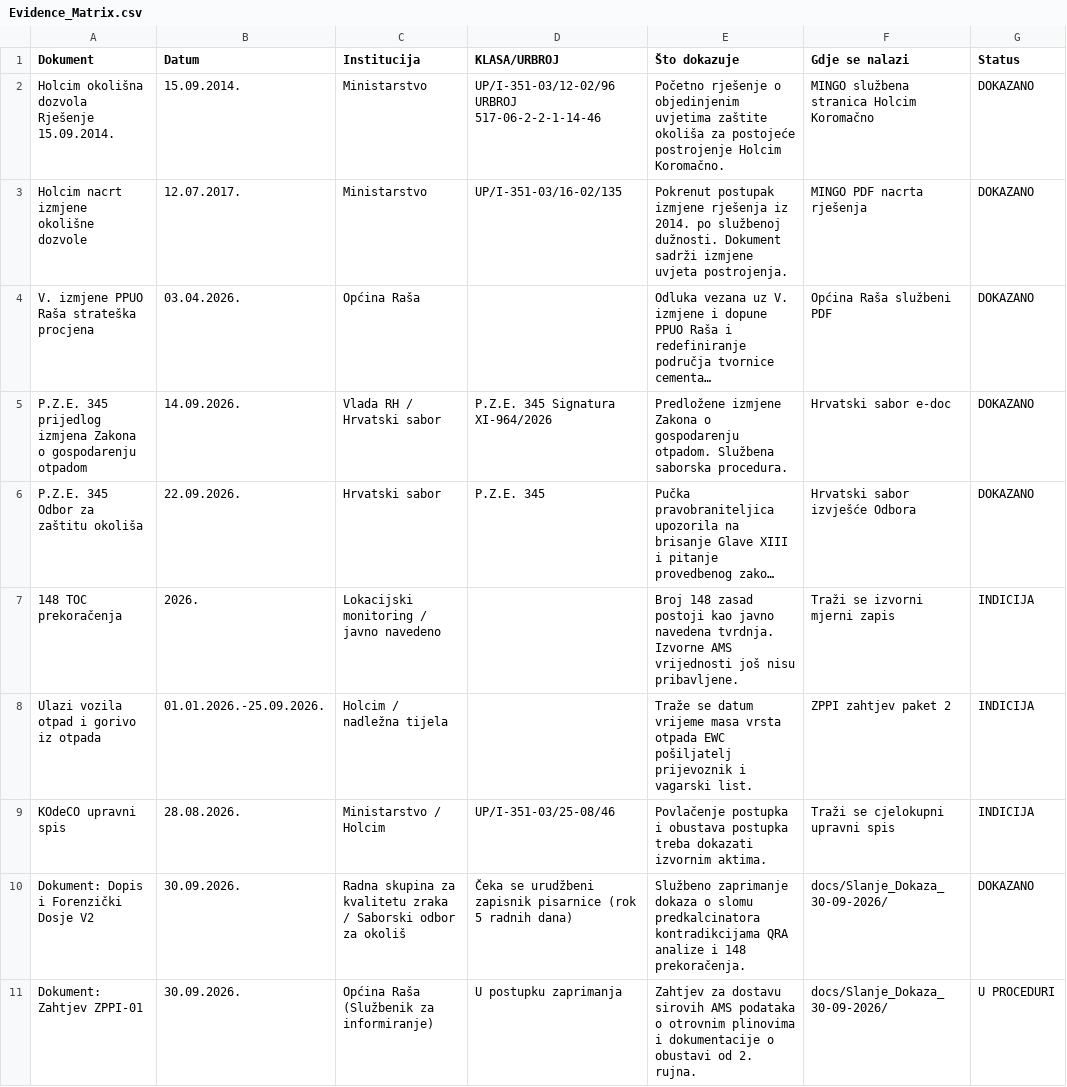
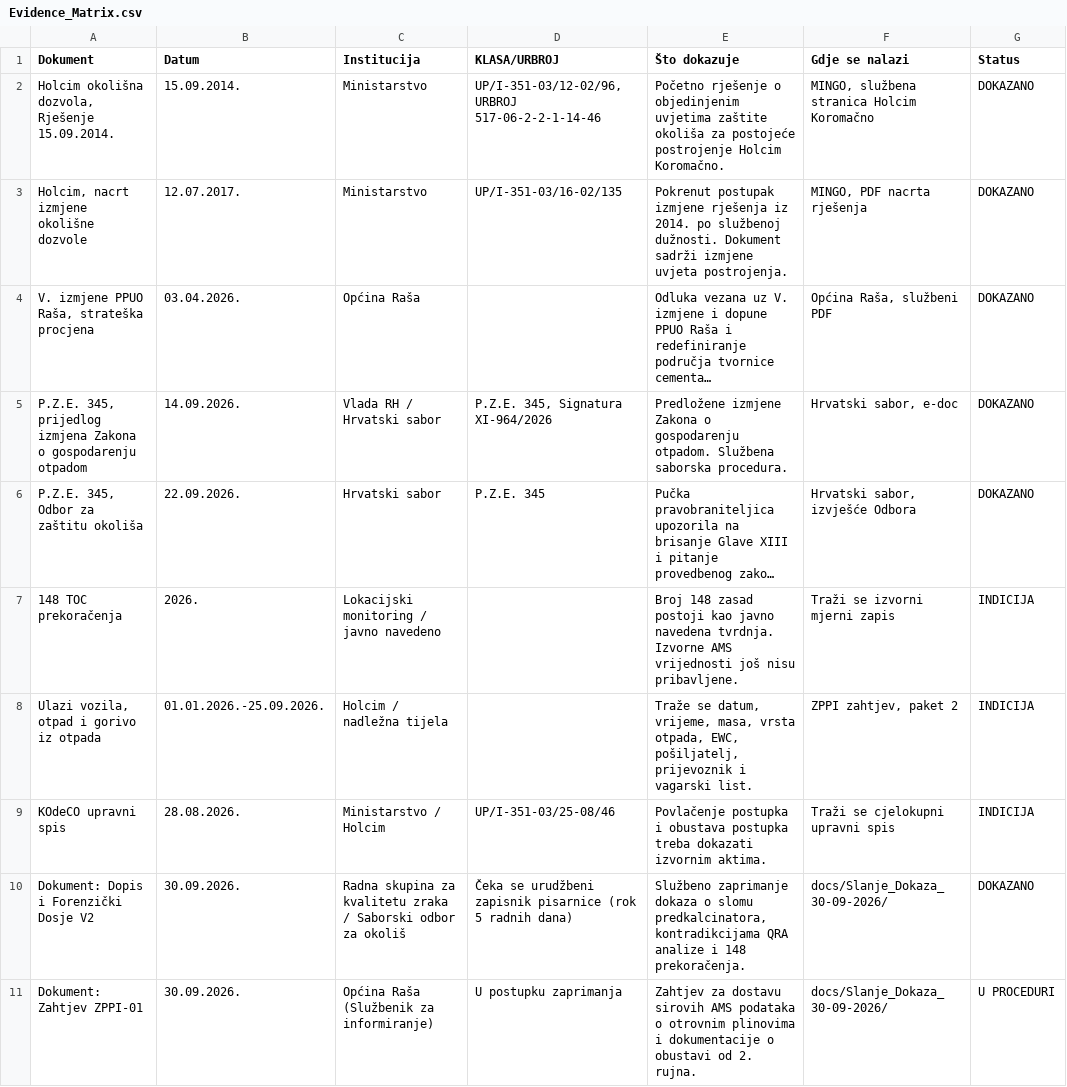
Before and after one commit to Zeljk018Bratic/dosje-koromacno, a CSV file: docs/Evidence_Matrix.csv, drawn as a sheet; only a part is shown; long unchanged cells end in …; the diff covers the shown part only; the diff names each change by its address in the sheet, - before the commit and + after, or states it on an @@ line.

Commit message:
Revise Evidence Matrix with new and updated records
Updated the Evidence Matrix CSV file to include new entries and modify existing ones.

```diff
--- a/docs/Evidence_Matrix.csv
+++ b/docs/Evidence_Matrix.csv
-A2 (Dokument): Holcim okolišna dozvola Rješenje 15.09.2014.
+A2 (Dokument): Holcim okolišna dozvola, Rješenje 15.09.2014.
-D2 (KLASA/URBROJ): UP/I-351-03/12-02/96 URBROJ 517-06-2-2-1-14-46
+D2 (KLASA/URBROJ): UP/I-351-03/12-02/96, URBROJ 517-06-2-2-1-14-46
-F2 (Gdje se nalazi): MINGO službena stranica Holcim Koromačno
+F2 (Gdje se nalazi): MINGO, službena stranica Holcim Koromačno
-A3 (Dokument): Holcim nacrt izmjene okolišne dozvole
+A3 (Dokument): Holcim, nacrt izmjene okolišne dozvole
-F3 (Gdje se nalazi): MINGO PDF nacrta rješenja
+F3 (Gdje se nalazi): MINGO, PDF nacrta rješenja
-A4 (Dokument): V. izmjene PPUO Raša strateška procjena
+A4 (Dokument): V. izmjene PPUO Raša, strateška procjena
-F4 (Gdje se nalazi): Općina Raša službeni PDF
+F4 (Gdje se nalazi): Općina Raša, službeni PDF
-A5 (Dokument): P.Z.E. 345 prijedlog izmjena…
+A5 (Dokument): P.Z.E. 345, prijedlog izmjena…
-D5 (KLASA/URBROJ): P.Z.E. 345 Signatura XI-964/2026
+D5 (KLASA/URBROJ): P.Z.E. 345, Signatura XI-964/2026
-F5 (Gdje se nalazi): Hrvatski sabor e-doc
+F5 (Gdje se nalazi): Hrvatski sabor, e-doc
-A6 (Dokument): P.Z.E. 345 Odbor za zaštitu okoliša
+A6 (Dokument): P.Z.E. 345, Odbor za zaštitu okoliša
-F6 (Gdje se nalazi): Hrvatski sabor izvješće Odbora
+F6 (Gdje se nalazi): Hrvatski sabor, izvješće Odbora
-A8 (Dokument): Ulazi vozila otpad i gorivo iz otpada
+A8 (Dokument): Ulazi vozila, otpad i gorivo iz otpada
-E8 (Što dokazuje): Traže se datum vrijeme masa vrsta otpada EWC pošiljatelj prijevoznik i…
+E8 (Što dokazuje): Traže se datum, vrijeme, masa, vrsta otpada, EWC, pošiljatelj, prijevoznik i…
-F8 (Gdje se nalazi): ZPPI zahtjev paket 2
+F8 (Gdje se nalazi): ZPPI zahtjev, paket 2
-E10 (Što dokazuje): …o slomu predkalcinatora kontradikcijama QRA…
+E10 (Što dokazuje): …o slomu predkalcinatora, kontradikcijama QRA…
```
Also changed, not shown: 3 added rows, 3 removed rows and 4 edited cells elsewhere in this file.
